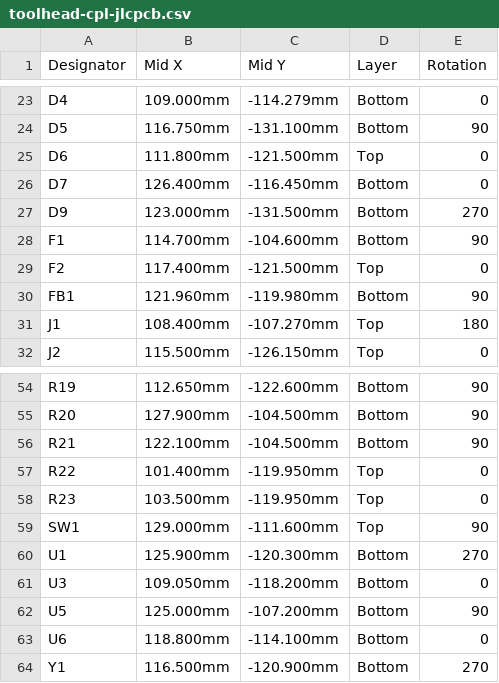
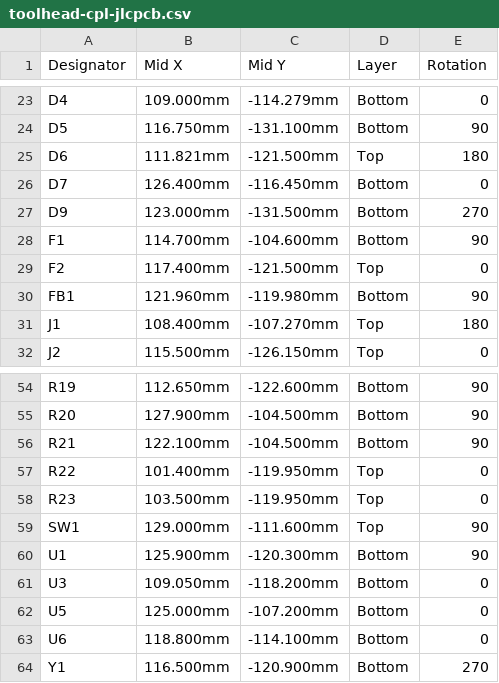
Before and after one commit to pinkfish/hotswap_toolhead, a CSV file: gerber/toolhead-cpl-jlcpcb.csv, drawn as a sheet; only a part is shown, gaps mark what is left out.

```diff
--- a/gerber/toolhead-cpl-jlcpcb.csv
+++ b/gerber/toolhead-cpl-jlcpcb.csv
@@ -24,3 +24,3 @@ D4,109.000mm,-114.279mm,Bottom,0
 D5,116.750mm,-131.100mm,Bottom,90
-D6,111.800mm,-121.500mm,Top,0
+D6,111.821mm,-121.500mm,Top,180
 D7,126.400mm,-116.450mm,Bottom,0
@@ -59,5 +59,5 @@ R23,103.500mm,-119.950mm,Top,0
 SW1,129.000mm,-111.600mm,Top,90
-U1,125.900mm,-120.300mm,Bottom,270
+U1,125.900mm,-120.300mm,Bottom,90
 U3,109.050mm,-118.200mm,Bottom,0
-U5,125.000mm,-107.200mm,Bottom,90
+U5,125.000mm,-107.200mm,Bottom,0
 U6,118.800mm,-114.100mm,Bottom,0
```
Also changed, not shown: gerber/panel/toolhead_panel-bom-jlcpcb.csv, gerber/panel/toolhead_panel-cpl-jlcpcb.csv, 40 other files.
